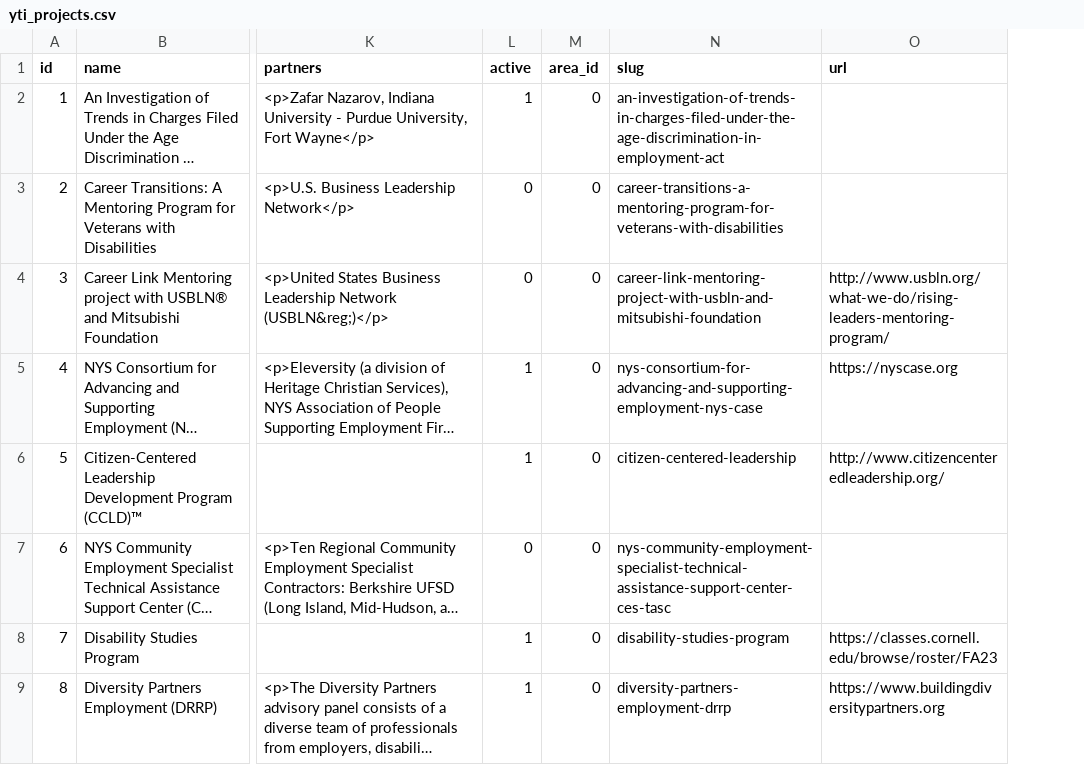
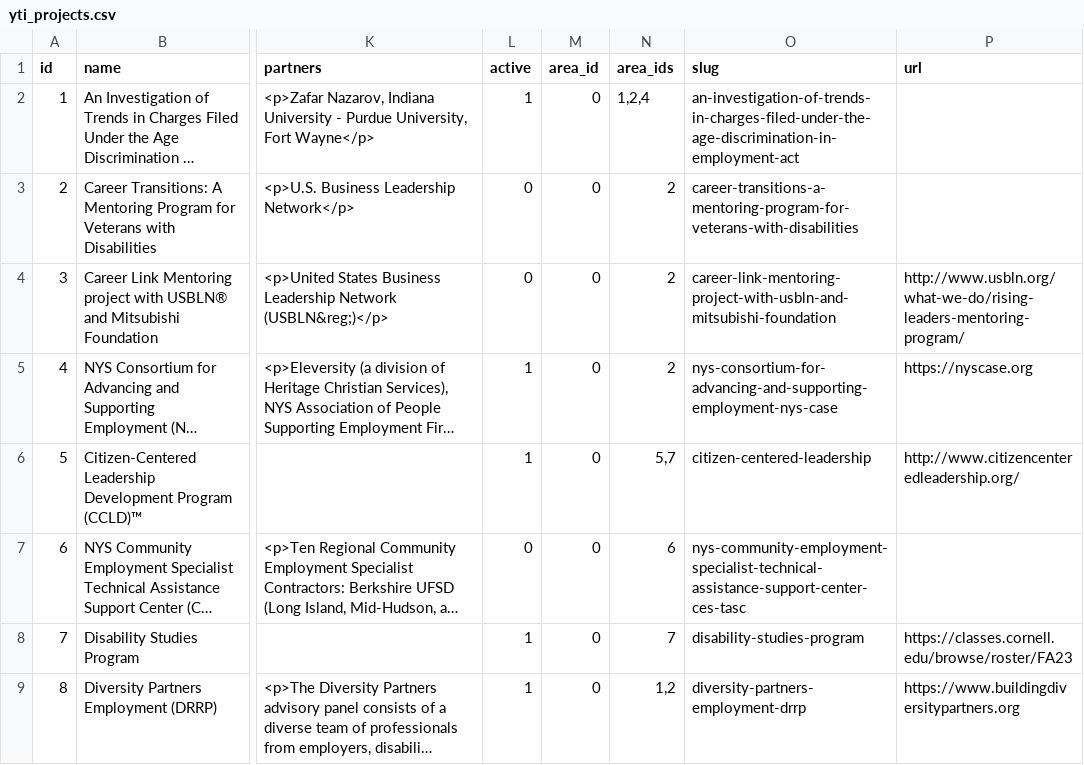
Before and after one commit to ilrWebServices/project_migration_data, a CSV file: yti_projects.csv, drawn as a sheet; only a part is shown, gaps mark what is left out; long unchanged cells end in …; the diff names each change by its address in the sheet, - before the commit and + after, or states it on an @@ line.

Commit message:
Add comma delimited area_ids to yti projects

```diff
--- a/yti_projects.csv
+++ b/yti_projects.csv
+column N (area_ids), rows 2-9: 1,2,4 | 2 | 2 | 2 | 5,7 | 6 | 7 | 1,2
```
